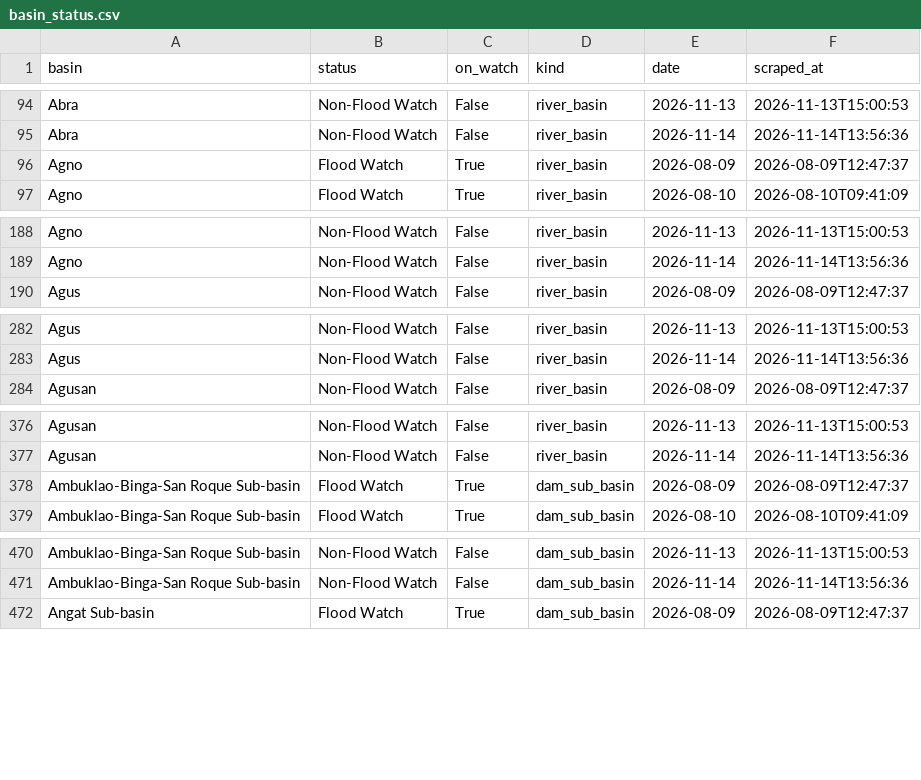
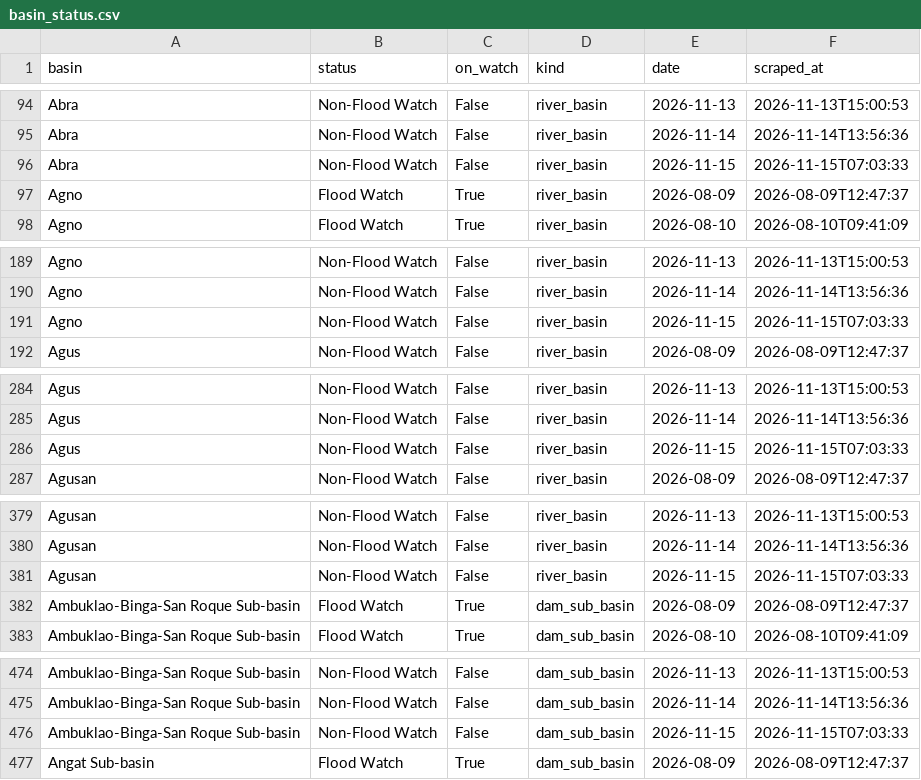
Before and after one commit to Zeref538/apaw, a CSV file: data/basin_status.csv, drawn as a sheet; only a part is shown, gaps mark what is left out; the diff covers the shown part only; the diff names each change by its address in the sheet, - before the commit and + after, or states it on an @@ line.

```diff
--- a/data/basin_status.csv
+++ b/data/basin_status.csv
+row 96: Abra | Non-Flood Watch | False | river_basin | 2026-11-15 | 2026-11-15T07:03:33
+row 191: Agno | Non-Flood Watch | False | river_basin | 2026-11-15 | 2026-11-15T07:03:33
+row 286: Agus | Non-Flood Watch | False | river_basin | 2026-11-15 | 2026-11-15T07:03:33
+row 381: Agusan | Non-Flood Watch | False | river_basin | 2026-11-15 | 2026-11-15T07:03:33
+row 476: Ambuklao-Binga-San Roque Sub-basin | Non-Flood Watch | False | dam_sub_basin | 2026-11-15 | 2026-11-15T07:03:33
```
Also changed, not shown: 17 added rows elsewhere in this file, data/dam_levels.csv, eval/learning_curve.csv, 7 other files.
